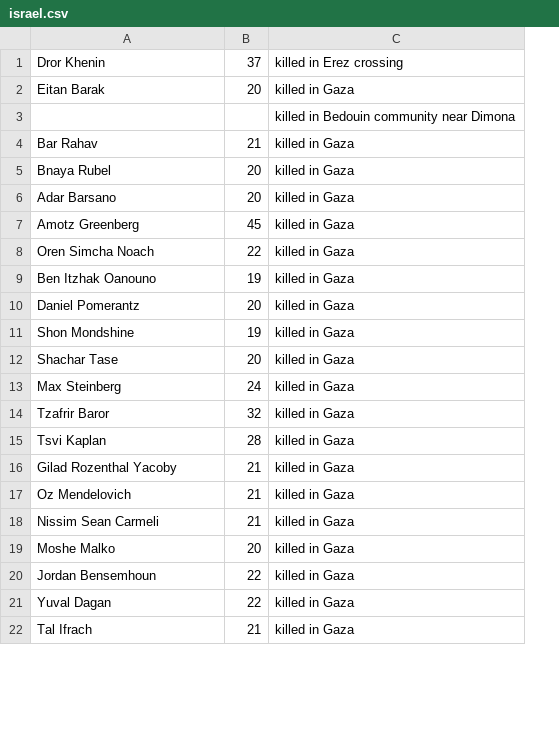
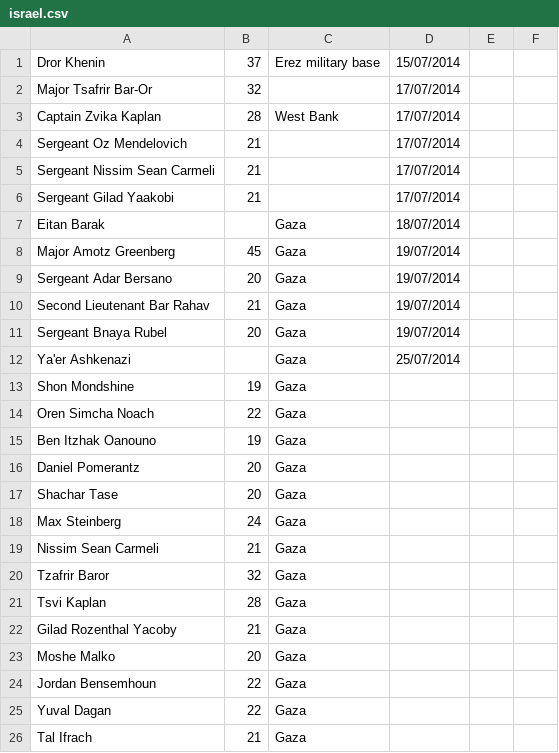
Before and after one commit to tsherif/gaza-data, a CSV file: israel.csv, drawn as a sheet; only a part is shown; removed rows and columns are numbered as before the commit, all else as after; the diff covers the shown part only; the diff names each change by its address in the sheet, - before the commit and + after, or states it on an @@ line.

```diff
--- a/israel.csv
+++ b/israel.csv
-column C, rows 1-5: killed in Erez crossing | killed in Gaza | killed in Bedouin community near Dimona | killed in Gaza | killed in Gaza; rows 8-10: all killed in Gaza; rows 12-16: all killed in Gaza; rows 19-22: all killed in Gaza
+column C, row 1: Erez military base; rows 7-8: Gaza | Gaza; rows 10-11: Gaza | Gaza; rows 14-18: all Gaza; rows 20-26: all Gaza
+column D, row 1: 15/07/2014; rows 7-8: 18/07/2014 | 19/07/2014; rows 10-11: 19/07/2014 | 19/07/2014
+column E, empty
+column F, empty
+row 2: Major Tsafrir Bar-Or | 32 |  | 17/07/2014
+row 3: Captain Zvika Kaplan | 28 | West Bank | 17/07/2014
+row 4: Sergeant Oz Mendelovich | 21 |  | 17/07/2014
+row 5: Sergeant Nissim Sean Carmeli | 21 |  | 17/07/2014
+row 6: Sergeant Gilad Yaakobi | 21 |  | 17/07/2014
-B7: 20
+B7: (empty)
-A8: (empty)
+A8: Major Amotz Greenberg
-B8: (empty)
+B8: 45
+row 9: Sergeant Adar Bersano | 20 | Gaza | 19/07/2014
-A10: Bar Rahav
+A10: Second Lieutenant Bar Rahav
-A11: Bnaya Rubel
+A11: Sergeant Bnaya Rubel
-row 6: Adar Barsano | 20 | killed in Gaza
-row 7: Amotz Greenberg | 45 | killed in Gaza
+row 12: Ya'er Ashkenazi |  | Gaza | 25/07/2014
@@ row 11 moved to row 13: Shon Mondshine @@
@@ row 18 moved to row 19: Nissim Sean Carmeli @@
-row 17: Oz Mendelovich | 21 | killed in Gaza
```
Also changed, not shown: 10 added rows elsewhere in this file, 5 other files.
